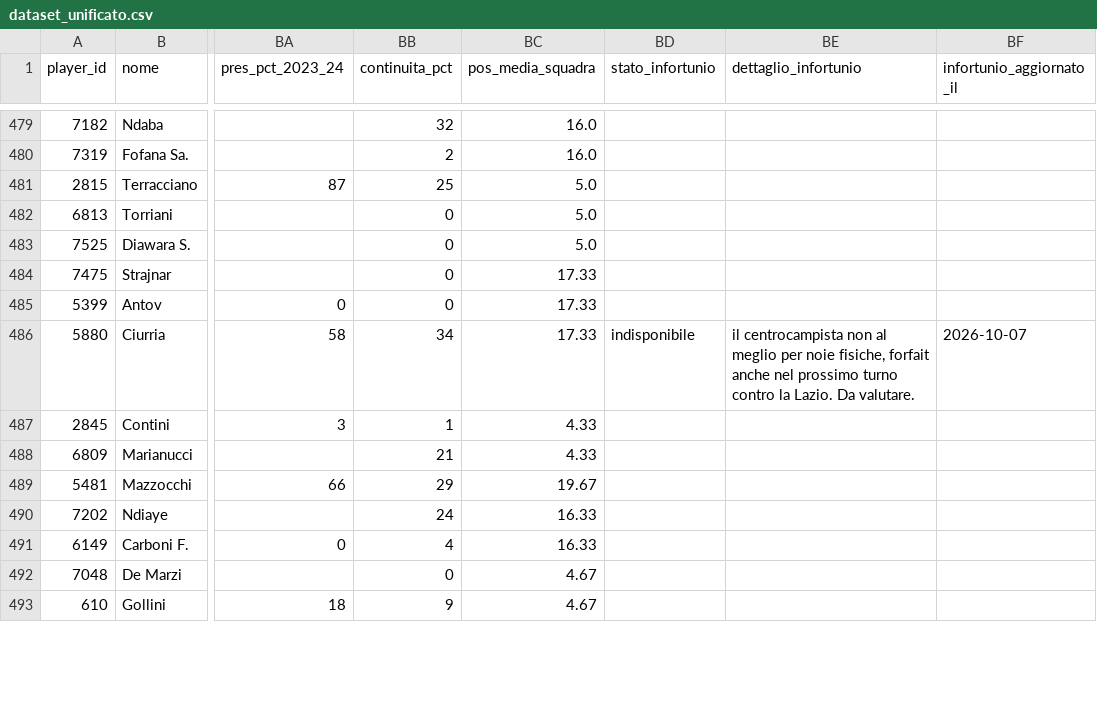
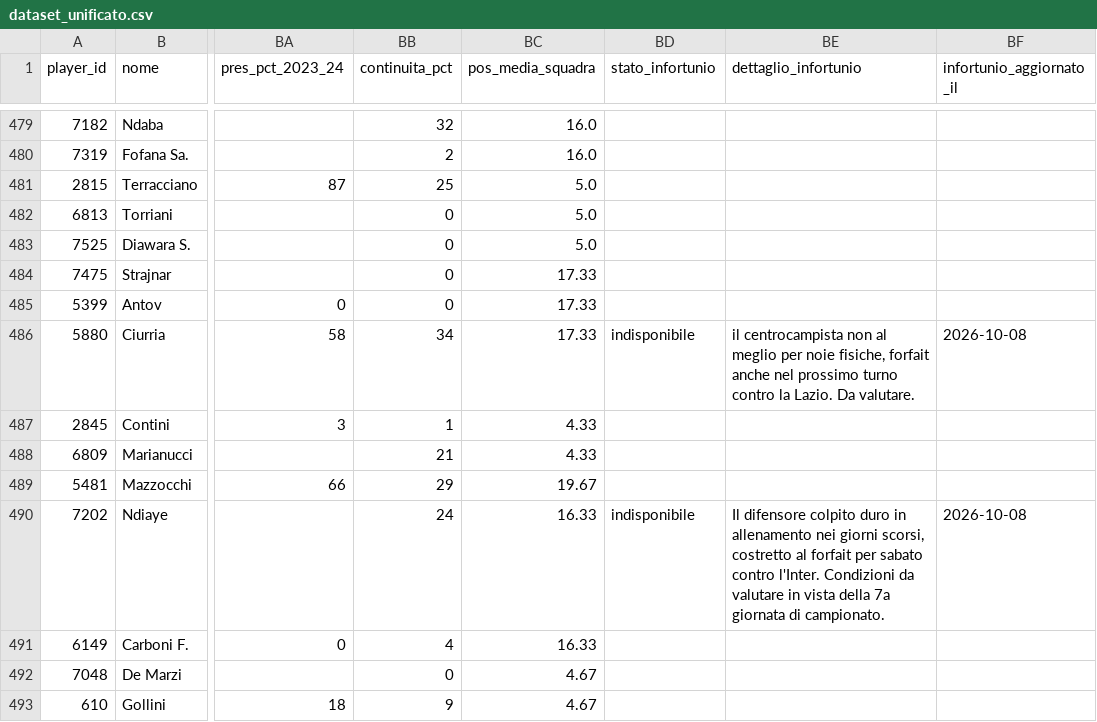
Before and after one commit to andreaorlandi29-sudo/Fantacalcio-Assistant, a CSV file: data/dataset_unificato.csv, drawn as a sheet; only a part is shown, gaps mark what is left out; the diff covers the shown part only; the diff names each change by its address in the sheet, - before the commit and + after, or states it on an @@ line.

```diff
--- a/data/dataset_unificato.csv
+++ b/data/dataset_unificato.csv
-BF486 (infortunio_aggiornato_il): 2026-10-07
+BF486 (infortunio_aggiornato_il): 2026-10-08
-BD490 (stato_infortunio): (empty)
+BD490 (stato_infortunio): indisponibile
-BE490 (dettaglio_infortunio): (empty)
+BE490 (dettaglio_infortunio): Il difensore colpito duro in allenamento nei giorni scorsi, costretto al forfait per sabato contro l'Inter. Condizioni da valutare in vista della 7a giornata di campionato.
-BF490 (infortunio_aggiornato_il): (empty)
+BF490 (infortunio_aggiornato_il): 2026-10-08
```
Also changed, not shown: 68 edited cells elsewhere in this file, data/infortuni_seriea.csv.
